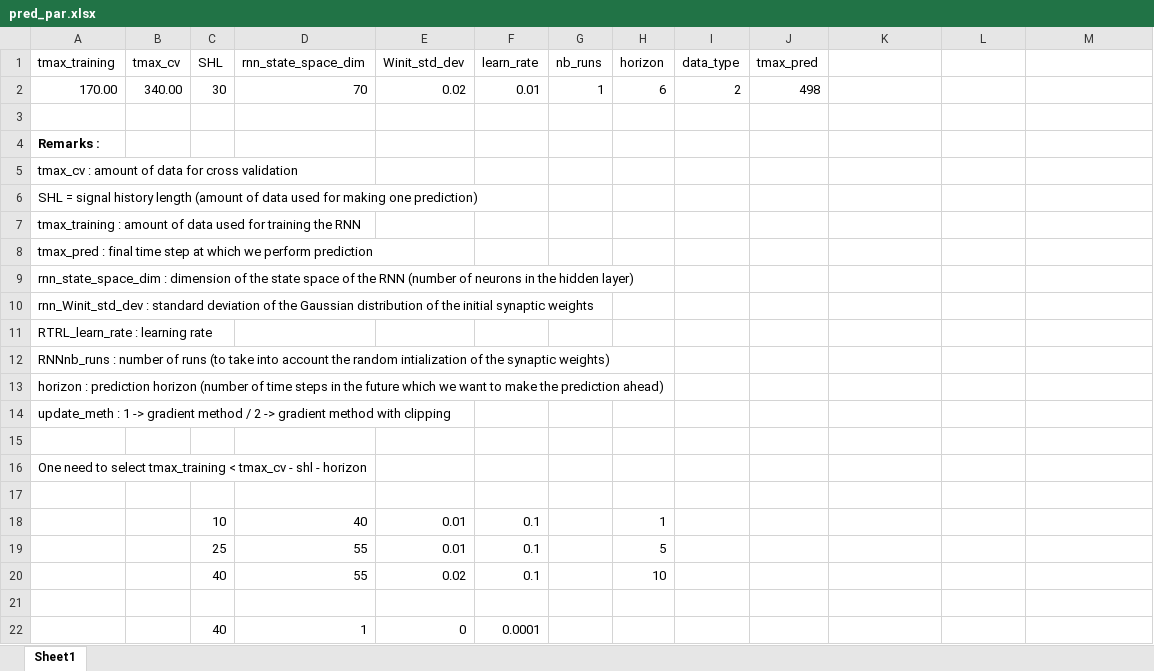
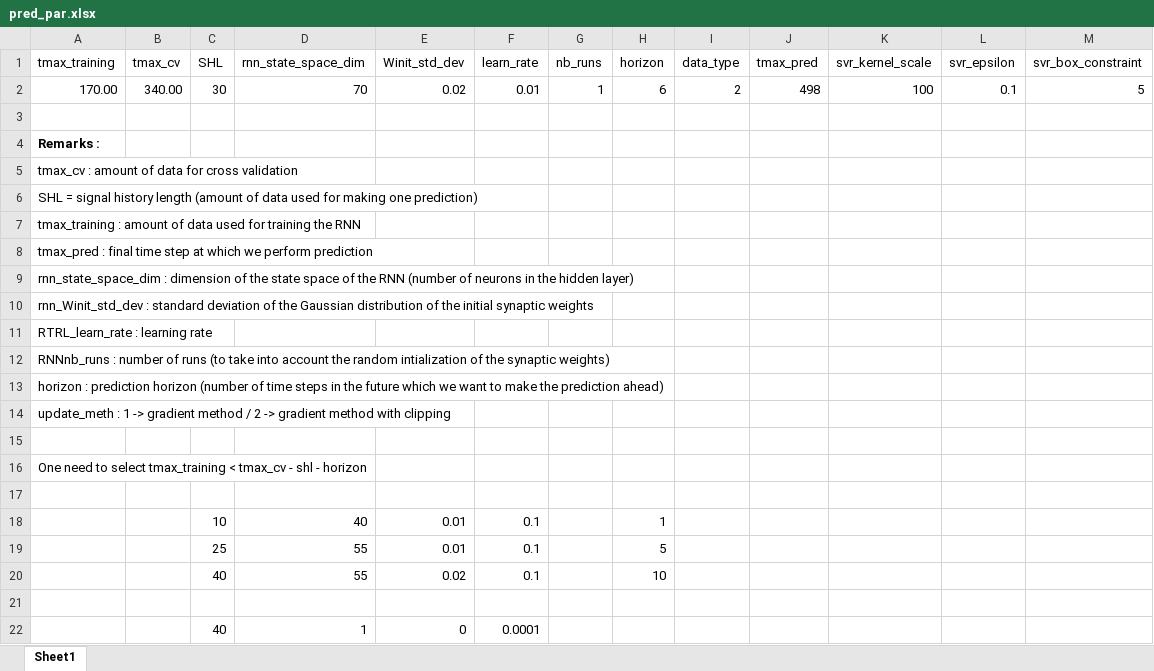
Before and after one commit to pohl-michel/2D-MR-image-prediction, an Excel workbook: Time_series_forecasting/a. Input time series sequences/2020-11-10_KS81_Nav_Pur_1_3_cpts/pred_par.xlsx, sheet Sheet1, drawn as a sheet; values as stored, in another font and other column widths than the file's, no borders; the diff names each change by its address in the sheet, - before the commit and + after, or states it on an @@ line.

Commit message:
Added kernel SVR parameters to pred_par.xlsx of Magedburg dataset PCA embedding sequences

```diff
--- a/Time_series_forecasting/a. Input time series sequences/2020-11-10_KS81_Nav_Pur_1_3_cpts/pred_par.xlsx (sheet Sheet1)
+++ b/Time_series_forecasting/a. Input time series sequences/2020-11-10_KS81_Nav_Pur_1_3_cpts/pred_par.xlsx (sheet Sheet1)
-K1: (empty)
+K1: svr_kernel_scale
-L1: (empty)
+L1: svr_epsilon
-M1: (empty)
+M1: svr_box_constraint
-K2 (svr_kernel_scale): (empty)
+K2 (svr_kernel_scale): 100
-L2 (svr_epsilon): (empty)
+L2 (svr_epsilon): 0.1
-M2 (svr_box_constraint): (empty)
+M2 (svr_box_constraint): 5
```
Also changed, not shown: Time_series_forecasting/a. Input time series sequences/2020-11-12_QN76_Nav_Pur_1_3_cpts/pred_par.xlsx, Time_series_forecasting/a. Input time series sequences/2020-11-17_JY02_Nav_Pur_2_3_cpts/pred_par.xlsx, 5 other files.
